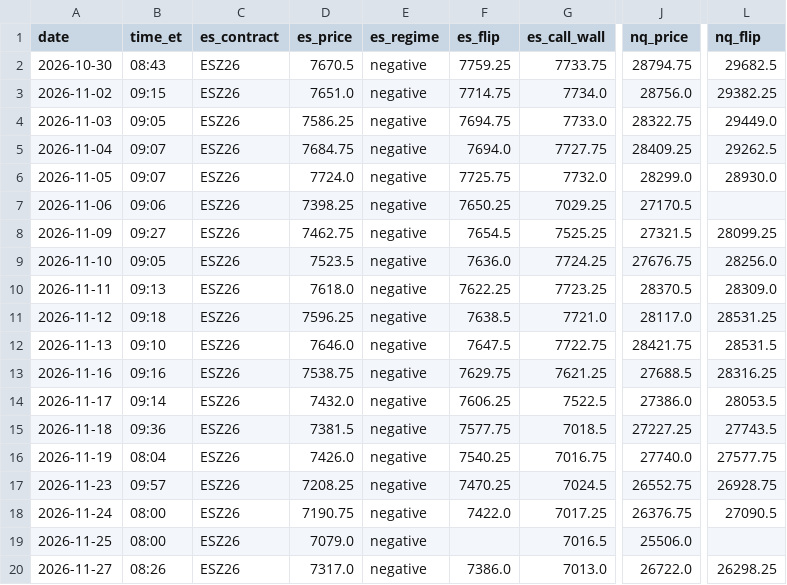
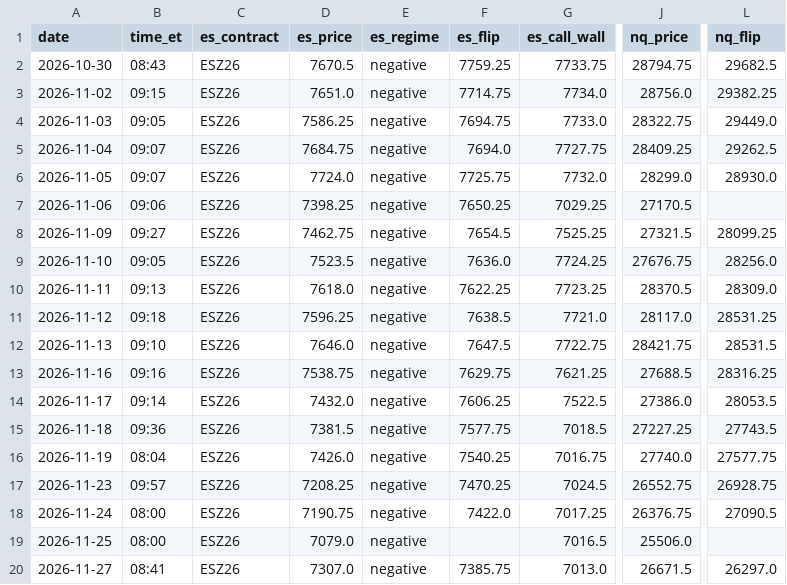
Before and after one commit to zulztrades/GEX, a CSV file: docs/history.csv, drawn as a sheet; only a part is shown, gaps mark what is left out; the diff names each change by its address in the sheet, - before the commit and + after, or states it on an @@ line.

```diff
--- a/docs/history.csv
+++ b/docs/history.csv
-B20 (time_et): 08:26
+B20 (time_et): 08:41
-D20 (es_price): 7317.0
+D20 (es_price): 7307.0
-F20 (es_flip): 7386.0
+F20 (es_flip): 7385.75
-J20 (nq_price): 26722.0
+J20 (nq_price): 26671.5
-L20 (nq_flip): 26298.25
+L20 (nq_flip): 26297.0
```
Also changed, not shown: 2 other files.
